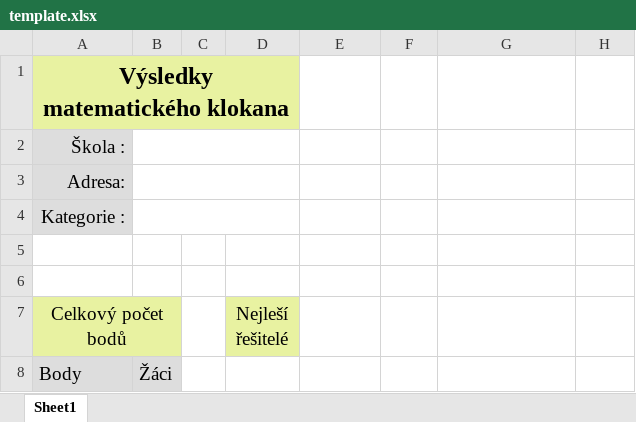
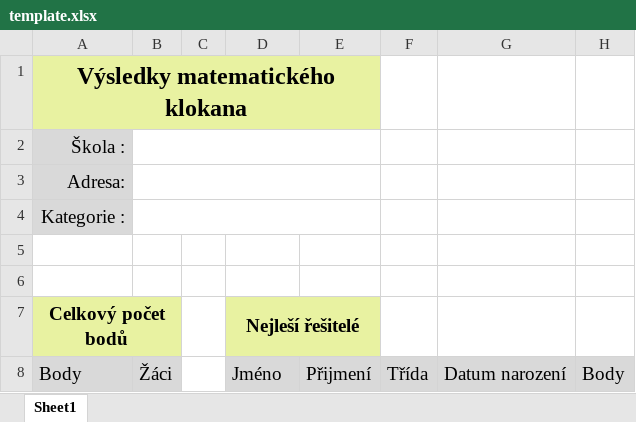
Before and after one commit to muchaF/mat-klokan, an Excel workbook: template.xlsx, sheet Sheet1, drawn as a sheet; values as stored, in another font and other column widths than the file's, no borders; the diff names each change by its address in the sheet, - before the commit and + after, or states it on an @@ line.

```diff
--- a/template.xlsx (sheet Sheet1)
+++ b/template.xlsx (sheet Sheet1)
-A1:D1 merged
+A1:E1 merged
-E1 fill: none
+E1 fill: #E8F2A1
-B2:D2 merged
+B2:E2 merged
-B3:D3 merged
+B3:E3 merged
-B4:D4 merged
+B4:E4 merged
-A7 bold: off
+A7 bold: on
-D7 bold: off
+D7 bold: on
+D7:E7 merged
-E7 fill: none
+E7 fill: #E8F2A1
-D8 (Nejleší řešitelé): (empty)
+D8 (Nejleší řešitelé): Jméno
-D8:H8 fill: none
+D8:H8 fill: #D9D9D9
-E8: (empty)
+E8: Přijmení
-F8: (empty)
+F8: Třída
-G8: (empty)
+G8: Datum narození
-H8: (empty)
+H8: Body
```
Also changed, not shown: 5 other files.
